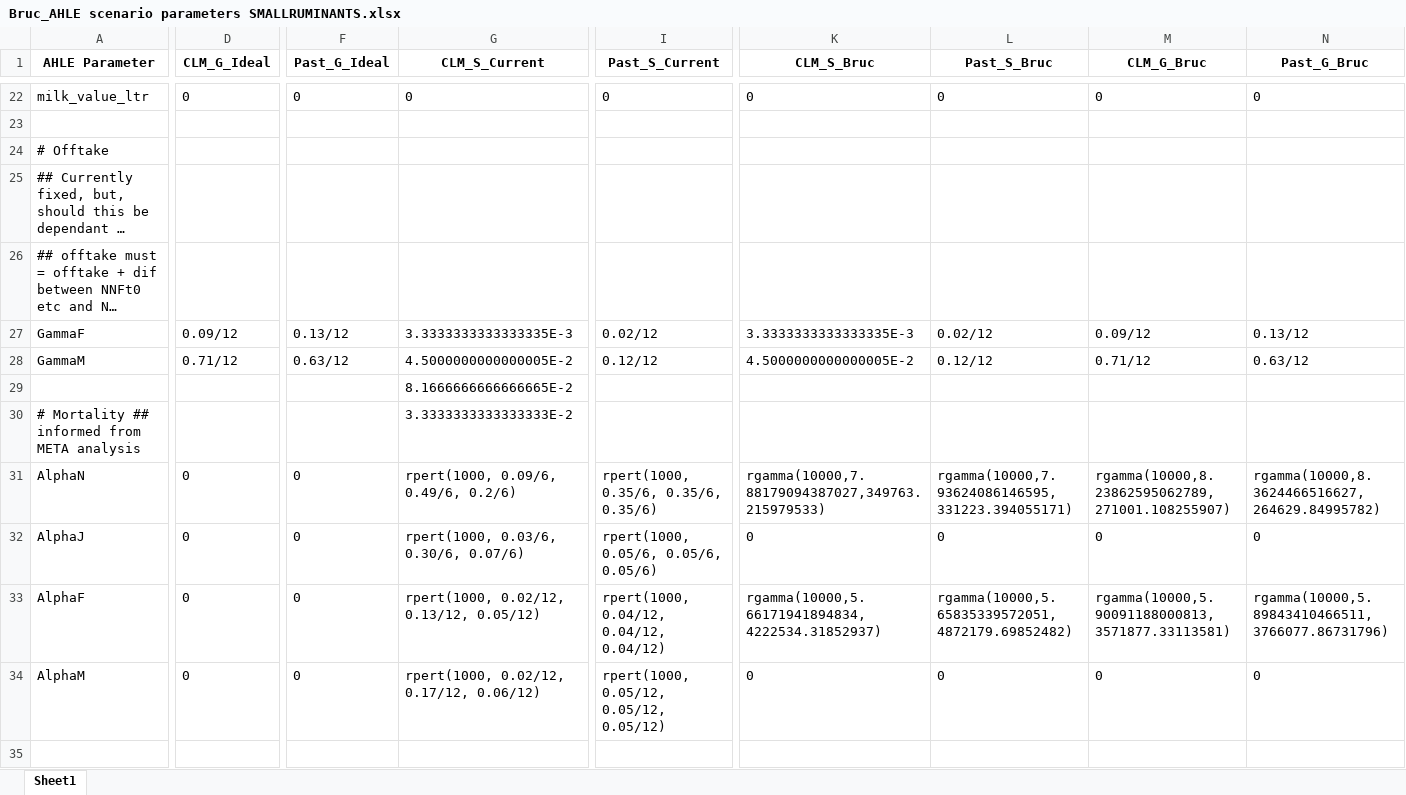
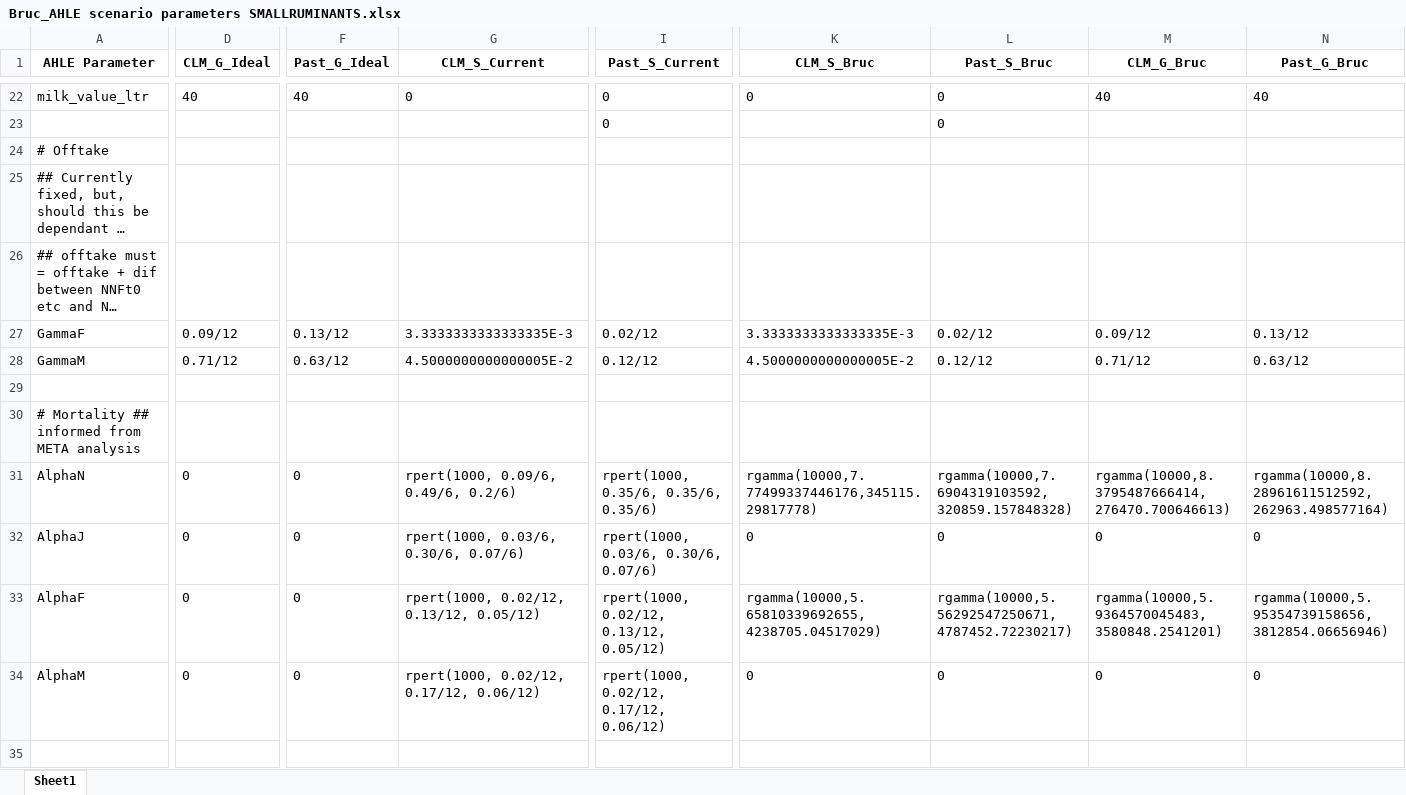
Before and after one commit to vetlee2/GBADsLiverpool_ly, an Excel workbook: Ethiopia Workspace/Code and Control Files/Bruc_AHLE scenario parameters SMALLRUMINANTS.xlsx, sheet Sheet1, drawn as a sheet; only a part is shown, gaps mark what is left out; long unchanged cells end in …; values as stored, in another font and other column widths than the file's, no borders; rows hold the shown columns only; the diff covers the shown part only; the diff names each change by its address in the sheet, - before the commit and + after, or states it on an @@ line.

Commit message:
Update PPR and Brucellosis scenarios for small ruminants
Rerun disease models as Wudu provided new current and ideal parameters.

```diff
--- a/Ethiopia Workspace/Code and Control Files/Bruc_AHLE scenario parameters SMALLRUMINANTS.xlsx (sheet Sheet1)
+++ b/Ethiopia Workspace/Code and Control Files/Bruc_AHLE scenario parameters SMALLRUMINANTS.xlsx (sheet Sheet1)
-D22 (CLM_G_Ideal): 0
+D22 (CLM_G_Ideal): 40
-F22 (Past_G_Ideal): 0
+F22 (Past_G_Ideal): 40
-M22 (CLM_G_Bruc): 0
+M22 (CLM_G_Bruc): 40
-N22 (Past_G_Bruc): 0
+N22 (Past_G_Bruc): 40
-row 23: (empty)
+row 23:  |  |  |  | 0 |  | 0
-G29 (CLM_S_Current): 8.1666666666666665E-2
+G29 (CLM_S_Current): (empty)
-G30 (CLM_S_Current): 3.3333333333333333E-2
+G30 (CLM_S_Current): (empty)
-K31 (CLM_S_Bruc): rgamma(10000,7.88179094387027,349763.215979533)
+K31 (CLM_S_Bruc): rgamma(10000,7.77499337446176,345115.29817778)
-L31 (Past_S_Bruc): rgamma(10000,7.93624086146595,331223.394055171)
+L31 (Past_S_Bruc): rgamma(10000,7.6904319103592,320859.157848328)
-M31 (CLM_G_Bruc): rgamma(10000,8.23862595062789,271001.108255907)
+M31 (CLM_G_Bruc): rgamma(10000,8.3795487666414,276470.700646613)
-N31 (Past_G_Bruc): rgamma(10000,8.3624466516627,264629.84995782)
+N31 (Past_G_Bruc): rgamma(10000,8.28961611512592,262963.498577164)
-I32 (Past_S_Current): rpert(1000, 0.05/6, 0.05/6, 0.05/6)
+I32 (Past_S_Current): rpert(1000, 0.03/6, 0.30/6, 0.07/6)
-I33 (Past_S_Current): rpert(1000, 0.04/12, 0.04/12, 0.04/12)
+I33 (Past_S_Current): rpert(1000, 0.02/12, 0.13/12, 0.05/12)
-K33 (CLM_S_Bruc): rgamma(10000,5.66171941894834,4222534.31852937)
+K33 (CLM_S_Bruc): rgamma(10000,5.65810339692655,4238705.04517029)
-L33 (Past_S_Bruc): rgamma(10000,5.65835339572051,4872179.69852482)
+L33 (Past_S_Bruc): rgamma(10000,5.56292547250671,4787452.72230217)
-M33 (CLM_G_Bruc): rgamma(10000,5.90091188000813,3571877.33113581)
+M33 (CLM_G_Bruc): rgamma(10000,5.9364570045483,3580848.2541201)
-N33 (Past_G_Bruc): rgamma(10000,5.89843410466511,3766077.86731796)
+N33 (Past_G_Bruc): rgamma(10000,5.95354739158656,3812854.06656946)
-I34 (Past_S_Current): rpert(1000, 0.05/12, 0.05/12, 0.05/12)
+I34 (Past_S_Current): rpert(1000, 0.02/12, 0.17/12, 0.06/12)
```
Also changed, not shown: 64 edited cells elsewhere in this sheet, Ethiopia Workspace/Code and Control Files/PPR_AHLE scenario parameters SMALLRUMINANTS_20230329.xlsx.
